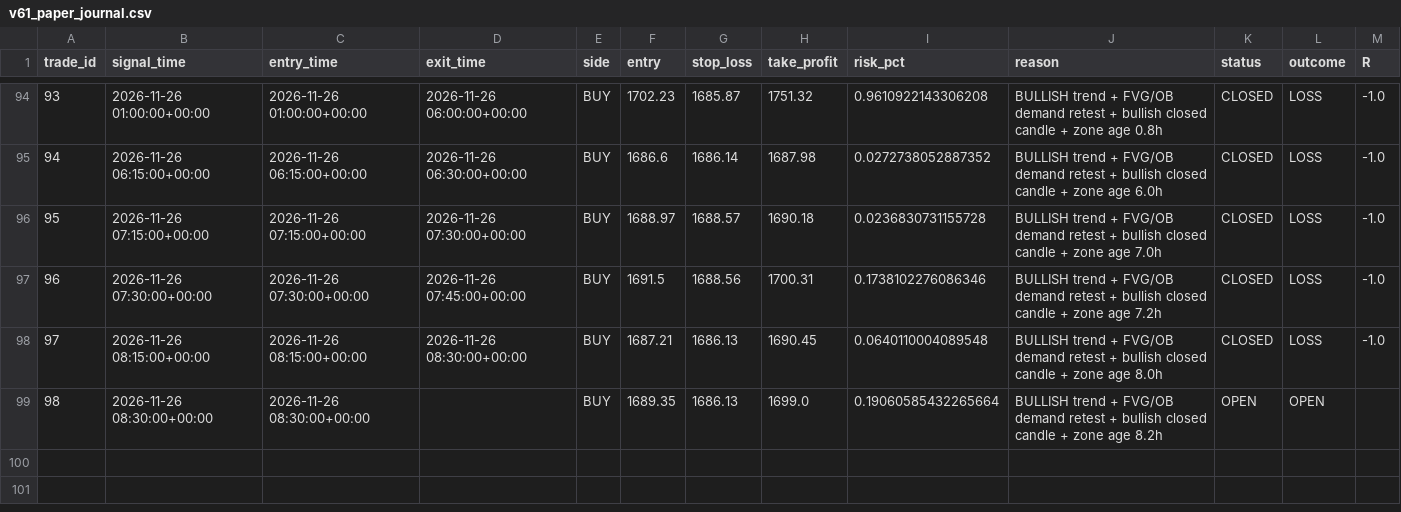
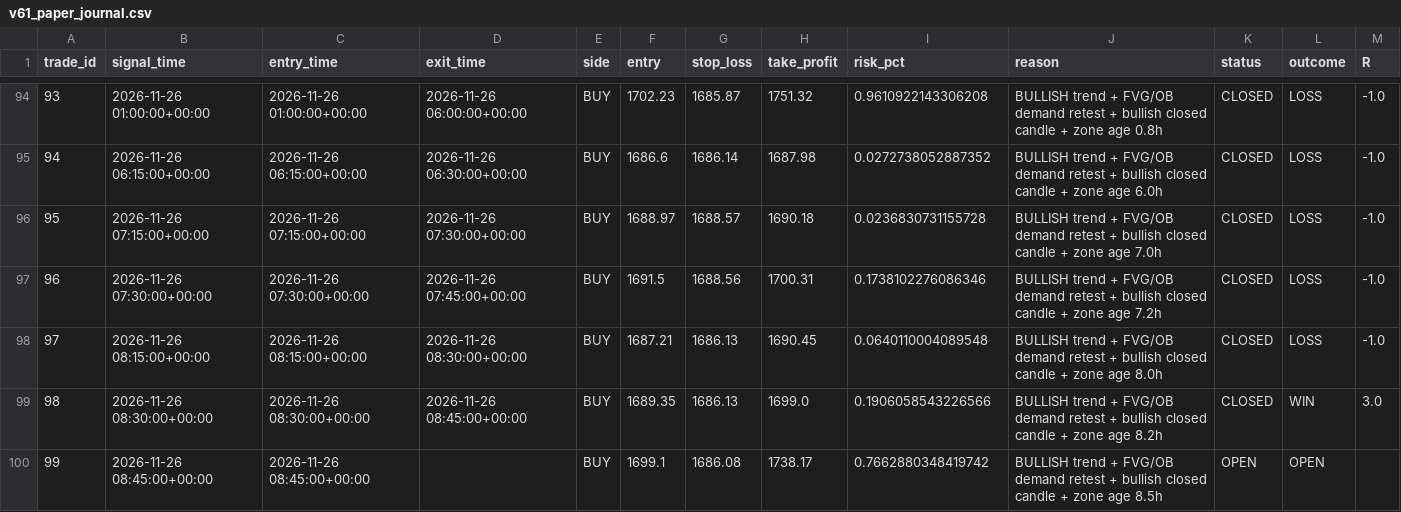
Before and after one commit to R0hit-kum4r/ETH-V61-Paper-Agent, a CSV file: v61_paper_journal.csv, drawn as a sheet; only a part is shown, gaps mark what is left out.

```diff
--- a/v61_paper_journal.csv
+++ b/v61_paper_journal.csv
@@ -98,2 +98,3 @@ trade_id,signal_time,entry_time,exit_time,side,entry,stop_loss,take_profit,risk_
 97,2026-11-26 08:15:00+00:00,2026-11-26 08:15:00+00:00,2026-11-26 08:30:00+00:00,BUY,1687.21,1686.13,1690.45,0.0640110004089548,BULLISH trend + FVG/OB demand retest + bullish closed candle + zone age 8.0h,CLOSED,LOSS,-1.0
-98,2026-11-26 08:30:00+00:00,2026-11-26 08:30:00+00:00,,BUY,1689.35,1686.13,1699.0,0.19060585432265664,BULLISH trend + FVG/OB demand retest + bullish closed candle + zone age 8.2h,OPEN,OPEN,
+98,2026-11-26 08:30:00+00:00,2026-11-26 08:30:00+00:00,2026-11-26 08:45:00+00:00,BUY,1689.35,1686.13,1699.0,0.1906058543226566,BULLISH trend + FVG/OB demand retest + bullish closed candle + zone age 8.2h,CLOSED,WIN,3.0
+99,2026-11-26 08:45:00+00:00,2026-11-26 08:45:00+00:00,,BUY,1699.1,1686.08,1738.17,0.7662880348419742,BULLISH trend + FVG/OB demand retest + bullish closed candle + zone age 8.5h,OPEN,OPEN,
```
